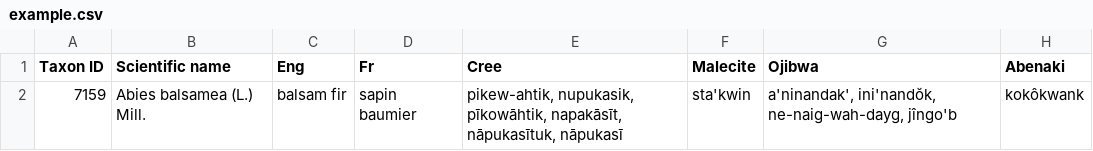
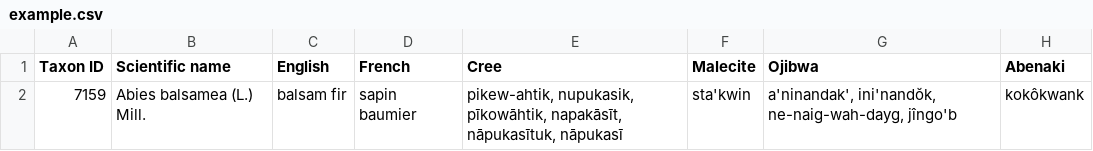
Before and after one commit to Datafable/vascan-traditional-use, a CSV file: data/processed/example.csv, drawn as a sheet; only a part is shown; the diff names each change by its address in the sheet, - before the commit and + after, or states it on an @@ line.

Commit message:
Complete headers

```diff
--- a/data/processed/example.csv
+++ b/data/processed/example.csv
-C1: Eng
+C1: English
-D1: Fr
+D1: French
```
